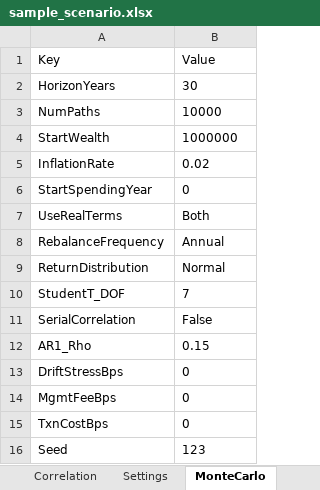
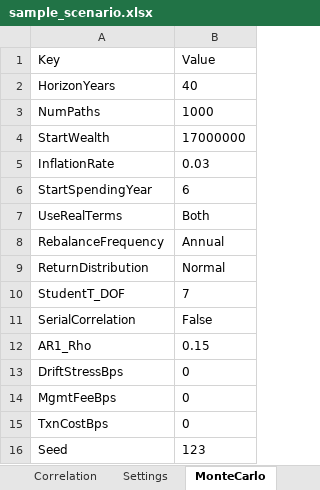
Before and after one commit to kjaj98/resampled_frontier, an Excel workbook: data/inputs/sample_scenario.xlsx, sheet MonteCarlo, drawn as a sheet; values as stored, in another font and other column widths than the file's, no borders; the diff names each change by its address in the sheet, - before the commit and + after, or states it on an @@ line.

```diff
--- a/data/inputs/sample_scenario.xlsx (sheet MonteCarlo)
+++ b/data/inputs/sample_scenario.xlsx (sheet MonteCarlo)
-B2: 30
+B2: 40
-B3: 10000
+B3: 1000
-B4: 1000000
+B4: 17000000
-B5: 0.02
+B5: 0.03
-B6: 0
+B6: 6
```
Also changed, not shown: sheet Assets, sheet Correlation, sheet SpendingRules, sheet Settings, 18 other files.
